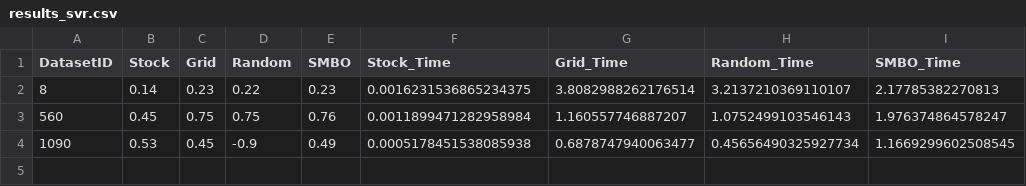
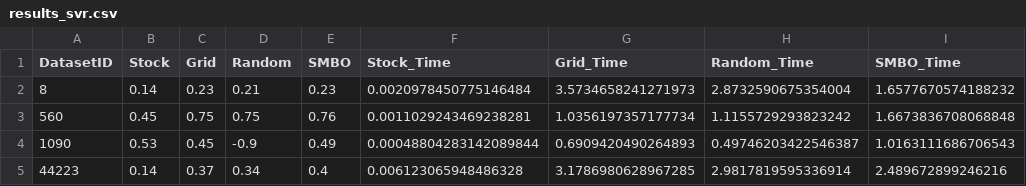
Before and after one commit to filipe-21903016/aml2023-assignment1, a CSV file: outputs/results_svr.csv, drawn as a sheet.

Commit message:
+1 regression dataset

```diff
--- a/outputs/results_svr.csv
+++ b/outputs/results_svr.csv
@@ -1,4 +1,5 @@
 DatasetID,Stock,Grid,Random,SMBO,Stock_Time,Grid_Time,Random_Time,SMBO_Time
-8,0.14,0.23,0.22,0.23,0.0016231536865234375,3.8082988262176514,3.2137210369110107,2.17785382270813
-560,0.45,0.75,0.75,0.76,0.0011899471282958984,1.160557746887207,1.0752499103546143,1.976374864578247
-1090,0.53,0.45,-0.9,0.49,0.0005178451538085938,0.6878747940063477,0.45656490325927734,1.1669299602508545
+8,0.14,0.23,0.21,0.23,0.0020978450775146484,3.5734658241271973,2.8732590675354004,1.6577670574188232
+560,0.45,0.75,0.75,0.76,0.0011029243469238281,1.0356197357177734,1.1155729293823242,1.6673836708068848
+1090,0.53,0.45,-0.9,0.49,0.00048804283142089844,0.6909420490264893,0.49746203422546387,1.0163111686706543
+44223,0.14,0.37,0.34,0.4,0.006123065948486328,3.1786980628967285,2.9817819595336914,2.489672899246216
```
Also changed, not shown: 2 other files.
